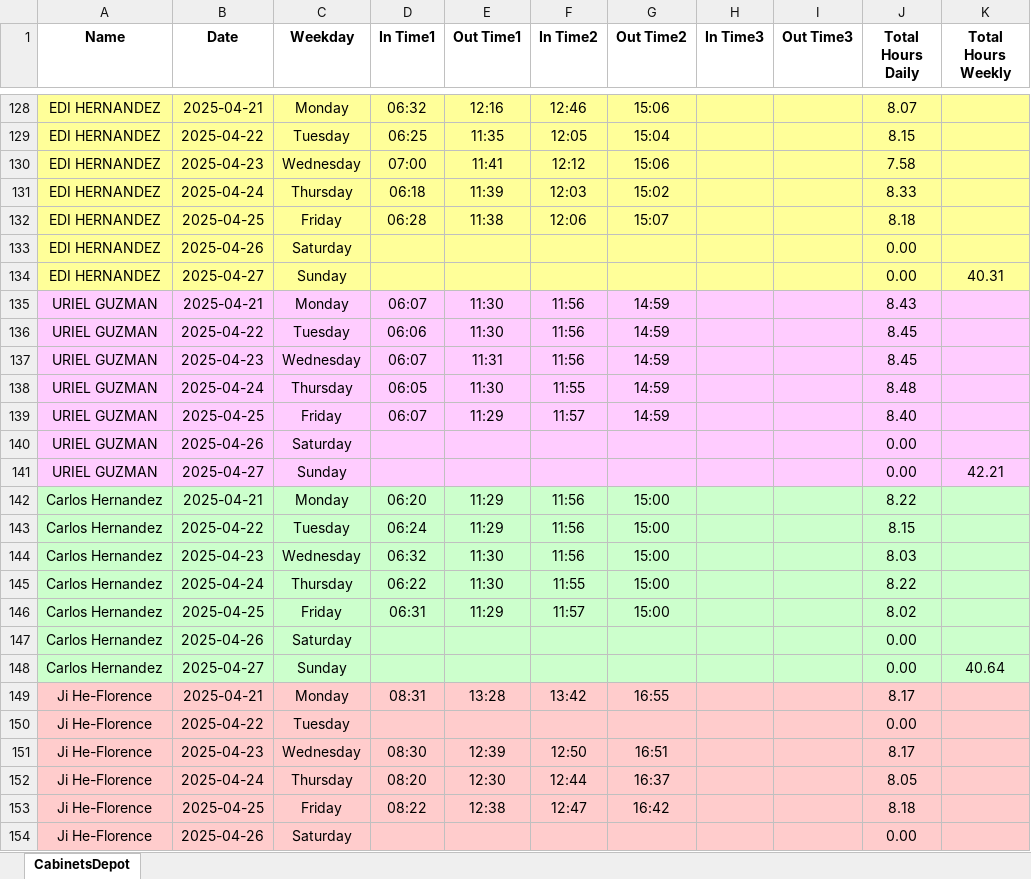
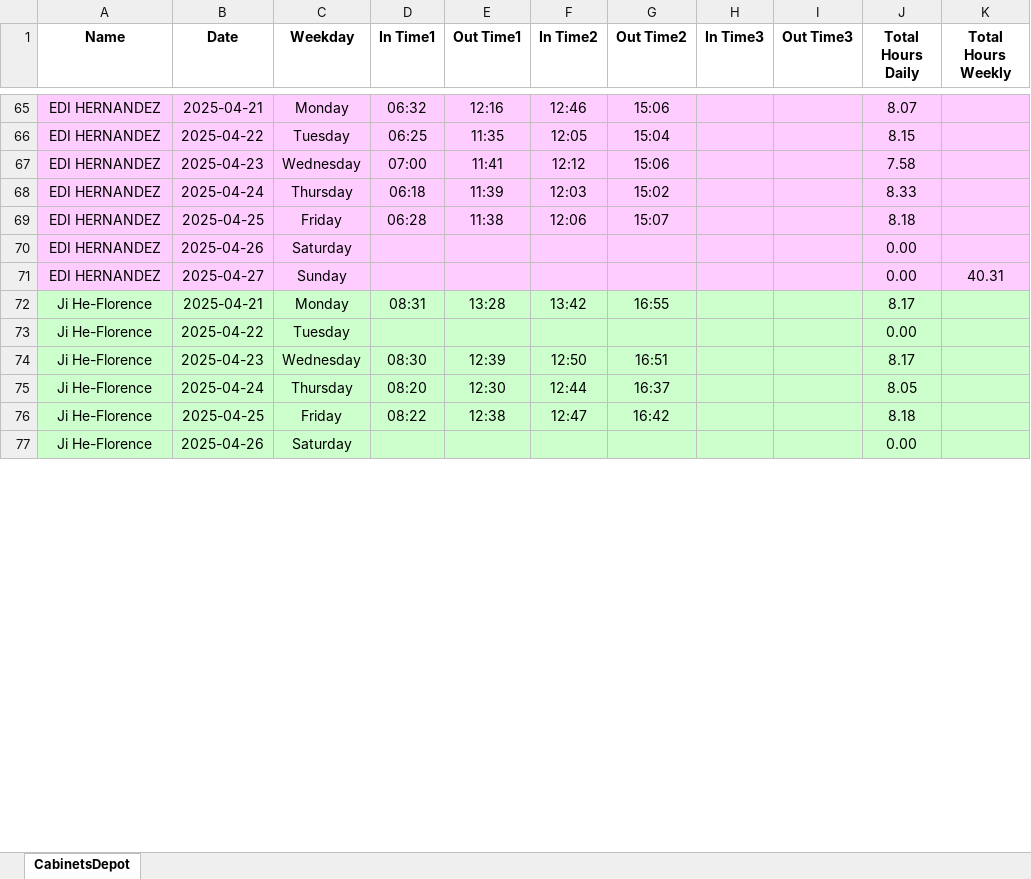
Before and after one commit to rosaspace/rimei, an Excel workbook: Working_Hours_CabinetsDepot_04.21-04.27.2025.xlsx, sheet CabinetsDepot, drawn as a sheet; only a part is shown, gaps mark what is left out; values as stored, in another font and other column widths than the file's, no borders; removed rows and columns are numbered as before the commit, all else as after; the diff covers the shown part only; the diff names each change by its address in the sheet, - before the commit and + after, or states it on an @@ line.

```diff
--- a/Working_Hours_CabinetsDepot_04.21-04.27.2025.xlsx (sheet CabinetsDepot)
+++ b/Working_Hours_CabinetsDepot_04.21-04.27.2025.xlsx (sheet CabinetsDepot)
-A65:K71 fill: #FFFF99
+A65:K71 fill: #FFCCFF
-row 135: URIEL GUZMAN | 2025-04-21 | Monday | 06:07 | 11:30 | 11:56 | 14:59 |  |  | 8.43
-row 136: URIEL GUZMAN | 2025-04-22 | Tuesday | 06:06 | 11:30 | 11:56 | 14:59 |  |  | 8.45
-row 137: URIEL GUZMAN | 2025-04-23 | Wednesday | 06:07 | 11:31 | 11:56 | 14:59 |  |  | 8.45
-row 138: URIEL GUZMAN | 2025-04-24 | Thursday | 06:05 | 11:30 | 11:55 | 14:59 |  |  | 8.48
-row 139: URIEL GUZMAN | 2025-04-25 | Friday | 06:07 | 11:29 | 11:57 | 14:59 |  |  | 8.40
-row 140: URIEL GUZMAN | 2025-04-26 | Saturday |  |  |  |  |  |  | 0.00
-row 141: URIEL GUZMAN | 2025-04-27 | Sunday |  |  |  |  |  |  | 0.00 | 42.21
-row 142: Carlos Hernandez | 2025-04-21 | Monday | 06:20 | 11:29 | 11:56 | 15:00 |  |  | 8.22
-row 143: Carlos Hernandez | 2025-04-22 | Tuesday | 06:24 | 11:29 | 11:56 | 15:00 |  |  | 8.15
-row 144: Carlos Hernandez | 2025-04-23 | Wednesday | 06:32 | 11:30 | 11:56 | 15:00 |  |  | 8.03
-row 145: Carlos Hernandez | 2025-04-24 | Thursday | 06:22 | 11:30 | 11:55 | 15:00 |  |  | 8.22
-row 146: Carlos Hernandez | 2025-04-25 | Friday | 06:31 | 11:29 | 11:57 | 15:00 |  |  | 8.02
-row 147: Carlos Hernandez | 2025-04-26 | Saturday |  |  |  |  |  |  | 0.00
-row 148: Carlos Hernandez | 2025-04-27 | Sunday |  |  |  |  |  |  | 0.00 | 40.64
-A72:K77 fill: #FFCCCC
+A72:K77 fill: #CCFFCC
```
Also changed, not shown: 63 removed rows and cell formats elsewhere in this sheet, 17 other files.
